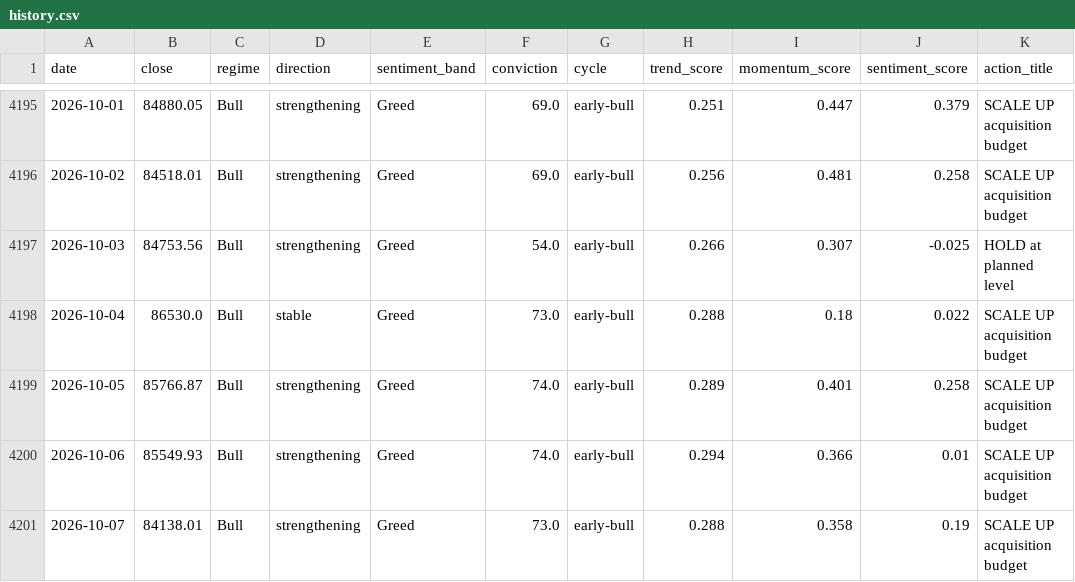
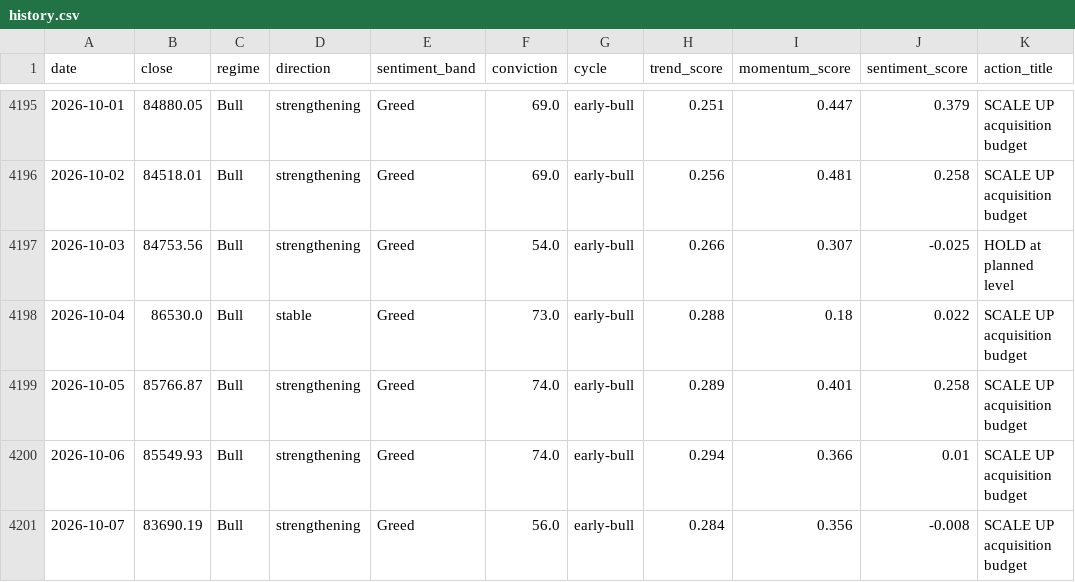
Before and after one commit to andrifa/crypto-market-state-dashboard, a CSV file: data/history.csv, drawn as a sheet; only a part is shown, gaps mark what is left out.

```diff
--- a/data/history.csv
+++ b/data/history.csv
@@ -4200,2 +4200,2 @@ date,close,regime,direction,sentiment_band,conviction,cycle,trend_score,momentum
 2026-10-06,85549.93,Bull,strengthening,Greed,74.0,early-bull,0.294,0.366,0.01,SCALE UP acquisition budget
-2026-10-07,84138.01,Bull,strengthening,Greed,73.0,early-bull,0.288,0.358,0.19,SCALE UP acquisition budget
+2026-10-07,83690.19,Bull,strengthening,Greed,56.0,early-bull,0.284,0.356,-0.008,SCALE UP acquisition budget
```
Also changed, not shown: 5 other files.
